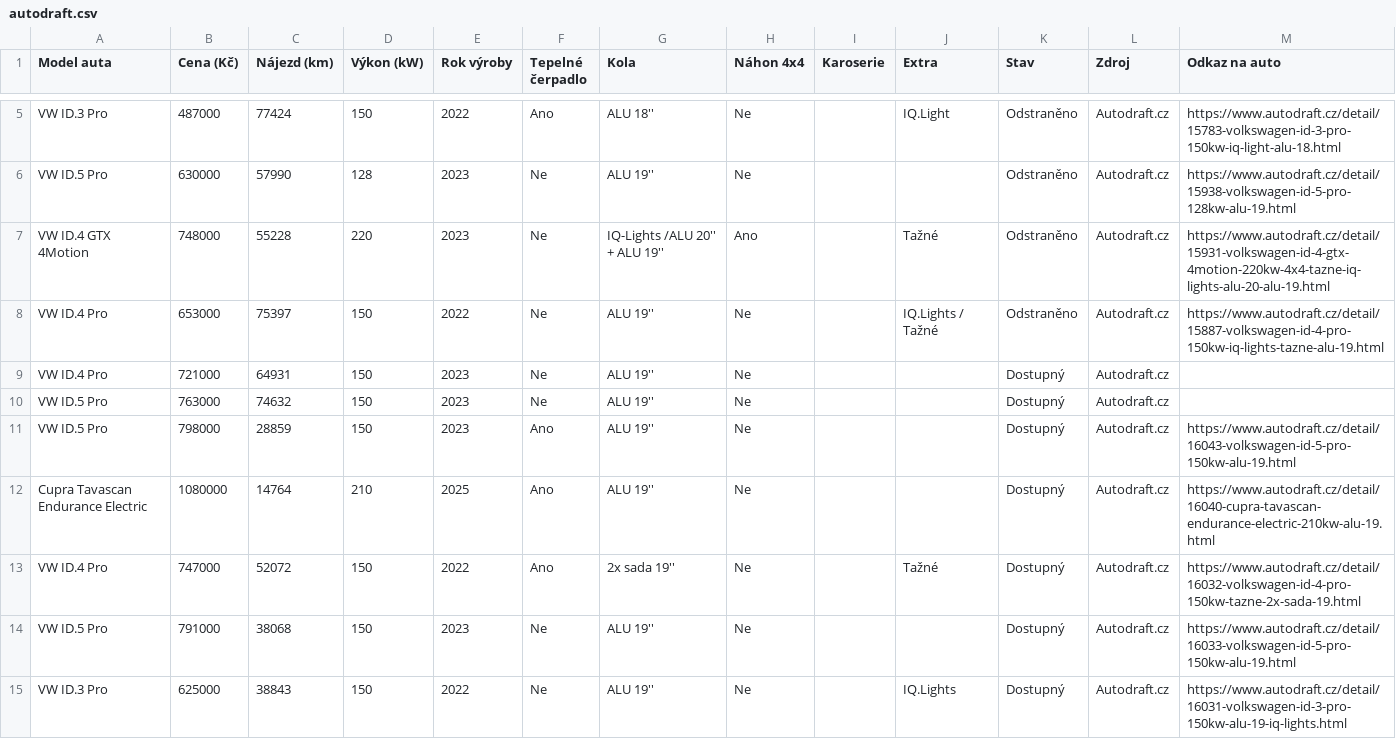
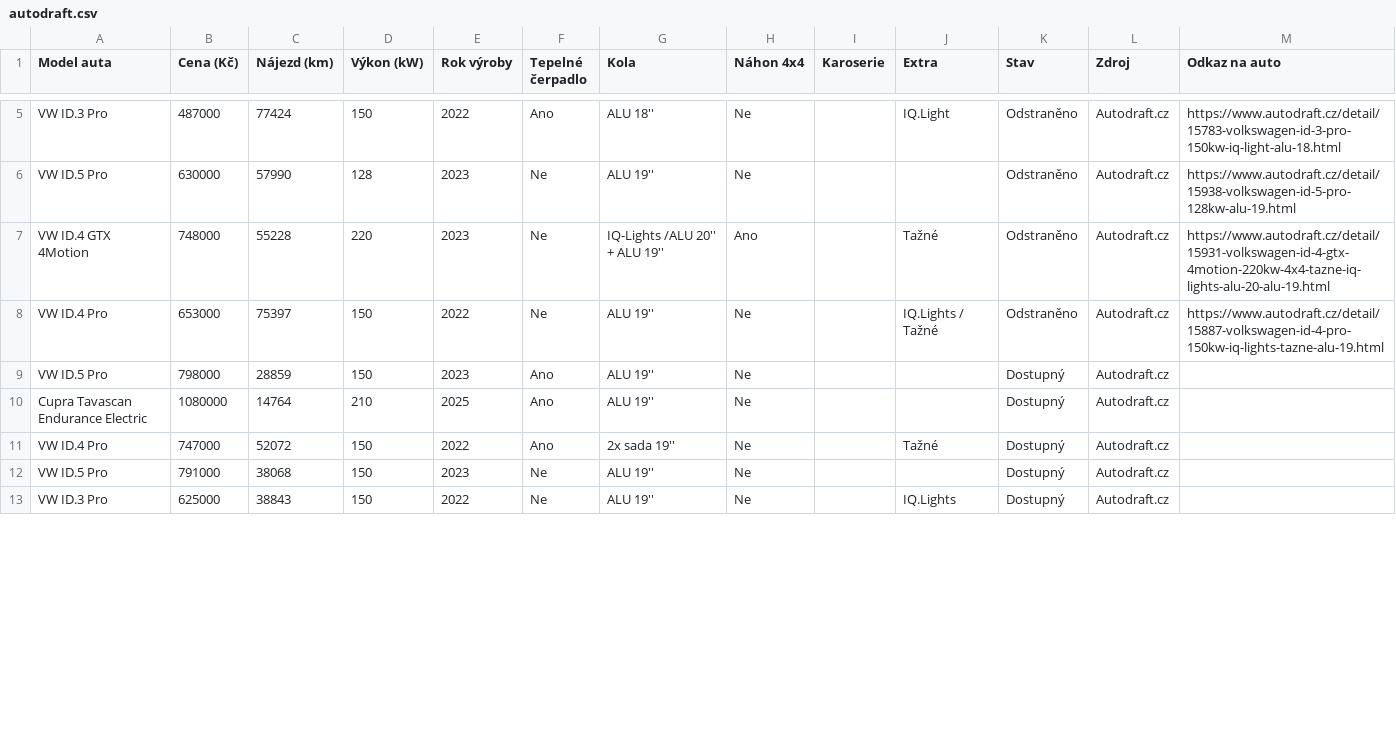
Before and after one commit to meridius/car-compare, a CSV file: electric/data/scrapes/autodraft.csv, drawn as a sheet; only a part is shown, gaps mark what is left out; the diff covers the shown part only.

Commit message:
data: daily scrape 2026-06-01

```diff
--- a/electric/data/scrapes/autodraft.csv
+++ b/electric/data/scrapes/autodraft.csv
@@ -8,8 +8,6 @@ VW ID.4 GTX 4Motion,748000,55228,220,2023,Ne,IQ-Lights /ALU 20'' + ALU 19'',Ano,
 VW ID.4 Pro,653000,75397,150,2022,Ne,ALU 19'',Ne,,IQ.Lights / Tažné,Odstraněno,Autodraft.cz,https://www.autodraft.cz/detail/15887-volkswagen-id-4-pro-150kw-iq-lights-tazne-alu-19.html
-VW ID.4 Pro,721000,64931,150,2023,Ne,ALU 19'',Ne,,,Dostupný,Autodraft.cz,
-VW ID.5 Pro,763000,74632,150,2023,Ne,ALU 19'',Ne,,,Dostupný,Autodraft.cz,
-VW ID.5 Pro,798000,28859,150,2023,Ano,ALU 19'',Ne,,,Dostupný,Autodraft.cz,https://www.autodraft.cz/detail/16043-volkswagen-id-5-pro-150kw-alu-19.html
-Cupra Tavascan Endurance Electric,1080000,14764,210,2025,Ano,ALU 19'',Ne,,,Dostupný,Autodraft.cz,https://www.autodraft.cz/detail/16040-cupra-tavascan-endurance-electric-210kw-alu-19.html
-VW ID.4 Pro,747000,52072,150,2022,Ano,2x sada 19'',Ne,,Tažné,Dostupný,Autodraft.cz,https://www.autodraft.cz/detail/16032-volkswagen-id-4-pro-150kw-tazne-2x-sada-19.html
-VW ID.5 Pro,791000,38068,150,2023,Ne,ALU 19'',Ne,,,Dostupný,Autodraft.cz,https://www.autodraft.cz/detail/16033-volkswagen-id-5-pro-150kw-alu-19.html
-VW ID.3 Pro,625000,38843,150,2022,Ne,ALU 19'',Ne,,IQ.Lights,Dostupný,Autodraft.cz,https://www.autodraft.cz/detail/16031-volkswagen-id-3-pro-150kw-alu-19-iq-lights.html
+VW ID.5 Pro,798000,28859,150,2023,Ano,ALU 19'',Ne,,,Dostupný,Autodraft.cz,
+Cupra Tavascan Endurance Electric,1080000,14764,210,2025,Ano,ALU 19'',Ne,,,Dostupný,Autodraft.cz,
+VW ID.4 Pro,747000,52072,150,2022,Ano,2x sada 19'',Ne,,Tažné,Dostupný,Autodraft.cz,
+VW ID.5 Pro,791000,38068,150,2023,Ne,ALU 19'',Ne,,,Dostupný,Autodraft.cz,
+VW ID.3 Pro,625000,38843,150,2022,Ne,ALU 19'',Ne,,IQ.Lights,Dostupný,Autodraft.cz,
```
Also changed, not shown: 2 added rows and 17 edited cells elsewhere in this file, electric/data/scrapes/energycars.csv, 5 other files.
